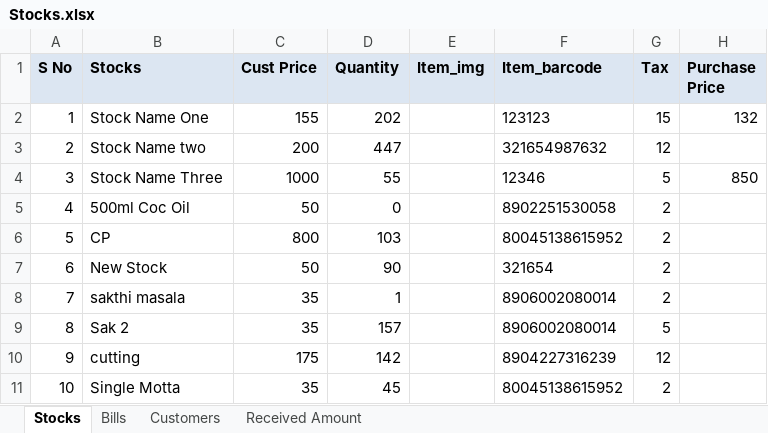
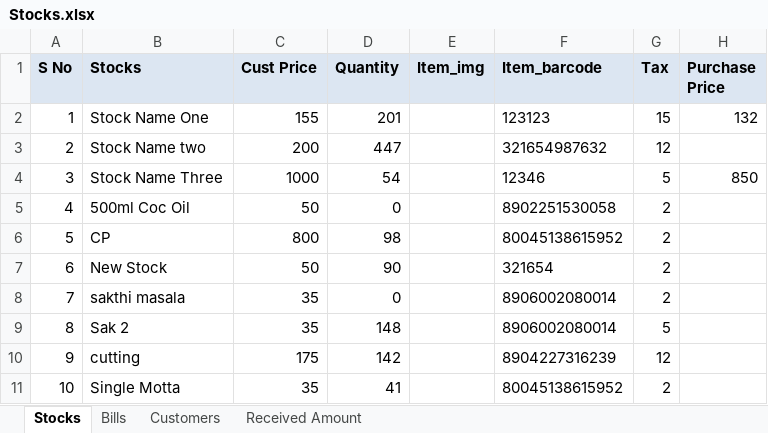
Before and after one commit to javamohd/CogStocks, an Excel workbook: Stocks.xlsx, sheet Stocks, drawn as a sheet; values as stored, in another font and other column widths than the file's, no borders; charts and pictures not drawn; the diff names each change by its address in the sheet, - before the commit and + after, or states it on an @@ line.

```diff
--- a/Stocks.xlsx (sheet Stocks)
+++ b/Stocks.xlsx (sheet Stocks)
-D2 (Quantity): 202
+D2 (Quantity): 201
-D4 (Quantity): 55
+D4 (Quantity): 54
-D6 (Quantity): 103
+D6 (Quantity): 98
-D8 (Quantity): 1
+D8 (Quantity): 0
-D9 (Quantity): 157
+D9 (Quantity): 148
-D11 (Quantity): 45
+D11 (Quantity): 41
```
Also changed, not shown: sheet Bills, 4 other files.
